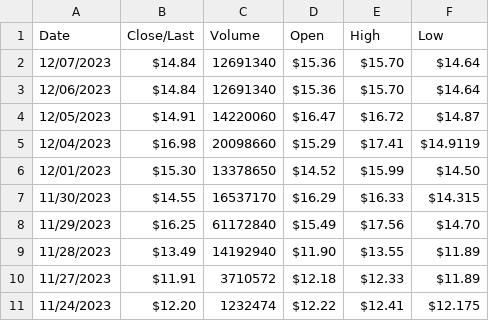
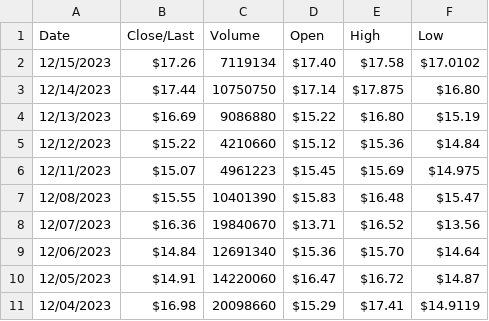
Before and after one commit to jergy2/gme-timeline, a CSV file: src/assets/data/gme-data.csv, drawn as a sheet; only a part is shown; the shorter side is filled out with more unchanged rows.

```diff
--- a/src/assets/data/gme-data.csv
+++ b/src/assets/data/gme-data.csv
@@ -1,3 +1,9 @@
 Date,Close/Last,Volume,Open,High,Low
-12/07/2023,$14.84,12691340,$15.36,$15.70,$14.64
+12/15/2023,$17.26,7119134,$17.40,$17.58,$17.0102
+12/14/2023,$17.44,10750750,$17.14,$17.875,$16.80
+12/13/2023,$16.69,9086880,$15.22,$16.80,$15.19
+12/12/2023,$15.22,4210660,$15.12,$15.36,$14.84
+12/11/2023,$15.07,4961223,$15.45,$15.69,$14.975
+12/08/2023,$15.55,10401390,$15.83,$16.48,$15.47
+12/07/2023,$16.36,19840670,$13.71,$16.52,$13.56
 12/06/2023,$14.84,12691340,$15.36,$15.70,$14.64
```
Also changed, not shown: 26 other files.
